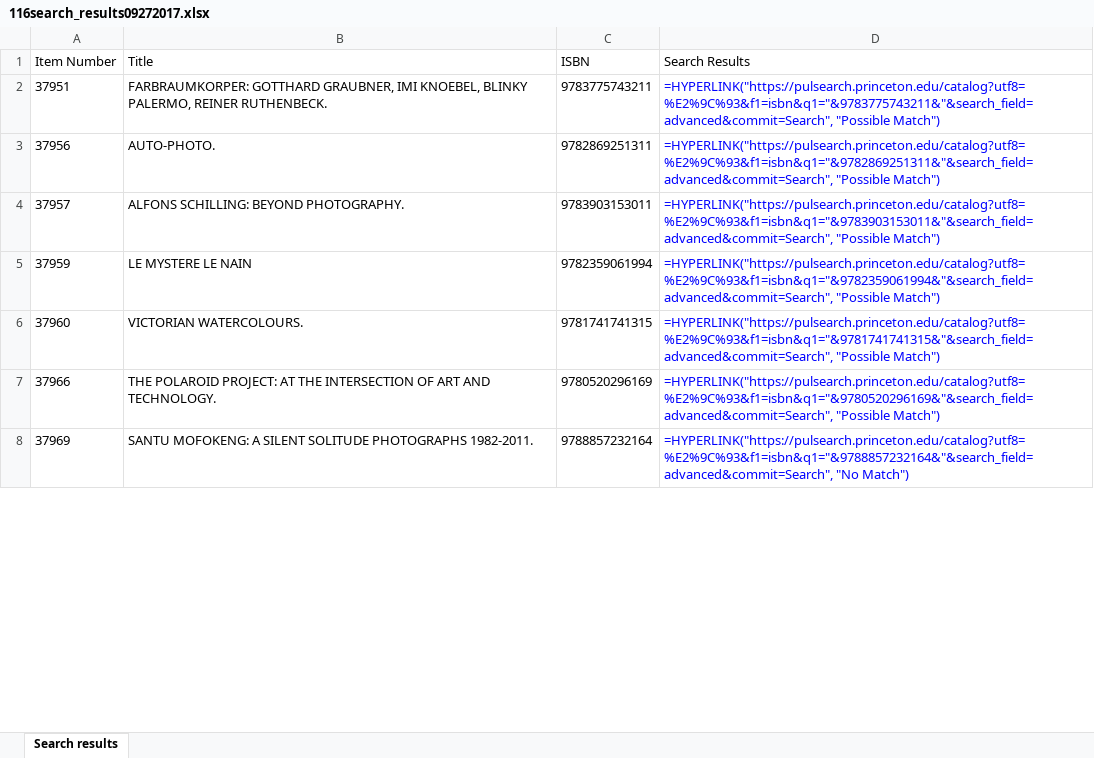
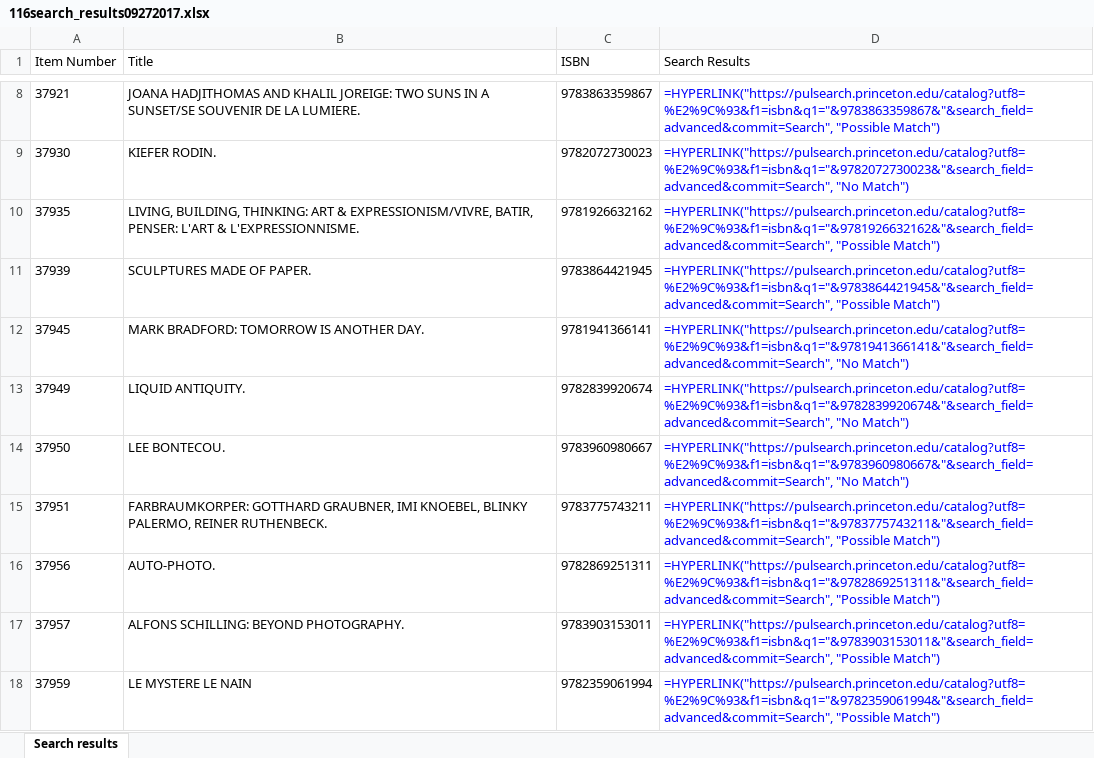
Before and after one commit to ngm01/wwb, an Excel workbook: static/116search_results09272017.xlsx, sheet Search results, drawn as a sheet; only a part is shown, gaps mark what is left out; the shorter side is filled out with more unchanged rows; values as stored, in another font and other column widths than the file's, no borders; formulas without a stored value are shown as written; the diff covers the shown part only; the diff names each change by its address in the sheet, - before the commit and + after, or states it on an @@ line.

```diff
--- a/static/116search_results09272017.xlsx (sheet Search results)
+++ b/static/116search_results09272017.xlsx (sheet Search results)
+row 8: 37921 | JOANA HADJITHOMAS AND KHALIL JOREIGE: TWO SUNS IN A SUNSET/SE SOUVENIR DE LA LUMIERE. | 9783863359867 | =HYPERLINK("https://pulsearch.princeton.edu/catalog?utf8=%E2%9C%93&f1=isbn&q1="&9783863359867&"&search_field=advanced&commit=Search", "Possible Match")
+row 9: 37930 | KIEFER RODIN. | 9782072730023 | =HYPERLINK("https://pulsearch.princeton.edu/catalog?utf8=%E2%9C%93&f1=isbn&q1="&9782072730023&"&search_field=advanced&commit=Search", "No Match")
+row 10: 37935 | LIVING, BUILDING, THINKING: ART & EXPRESSIONISM/VIVRE, BATIR, PENSER: L'ART & L'EXPRESSIONNISME. | 9781926632162 | =HYPERLINK("https://pulsearch.princeton.edu/catalog?utf8=%E2%9C%93&f1=isbn&q1="&9781926632162&"&search_field=advanced&commit=Search", "Possible Match")
+row 11: 37939 | SCULPTURES MADE OF PAPER. | 9783864421945 | =HYPERLINK("https://pulsearch.princeton.edu/catalog?utf8=%E2%9C%93&f1=isbn&q1="&9783864421945&"&search_field=advanced&commit=Search", "Possible Match")
+row 12: 37945 | MARK BRADFORD: TOMORROW IS ANOTHER DAY. | 9781941366141 | =HYPERLINK("https://pulsearch.princeton.edu/catalog?utf8=%E2%9C%93&f1=isbn&q1="&9781941366141&"&search_field=advanced&commit=Search", "No Match")
+row 13: 37949 | LIQUID ANTIQUITY. | 9782839920674 | =HYPERLINK("https://pulsearch.princeton.edu/catalog?utf8=%E2%9C%93&f1=isbn&q1="&9782839920674&"&search_field=advanced&commit=Search", "No Match")
+row 14: 37950 | LEE BONTECOU. | 9783960980667 | =HYPERLINK("https://pulsearch.princeton.edu/catalog?utf8=%E2%9C%93&f1=isbn&q1="&9783960980667&"&search_field=advanced&commit=Search", "No Match")
```
Also changed, not shown: 8 added rows and 1 edited cell elsewhere in this sheet, 6 other files.
